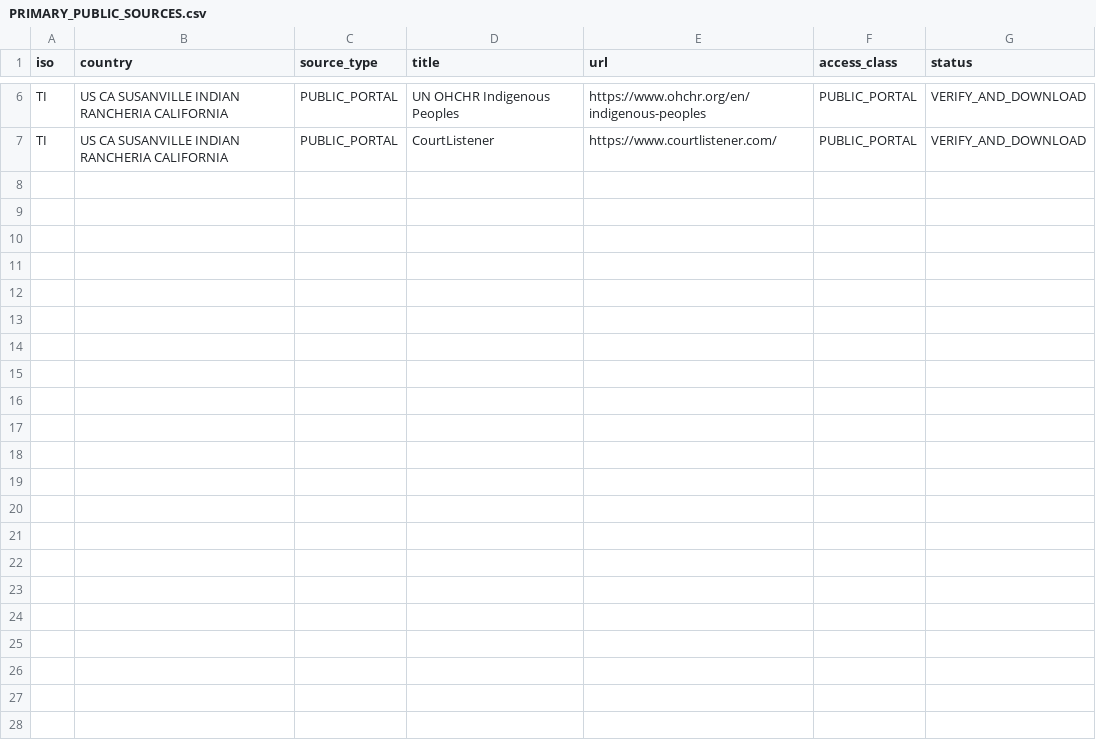
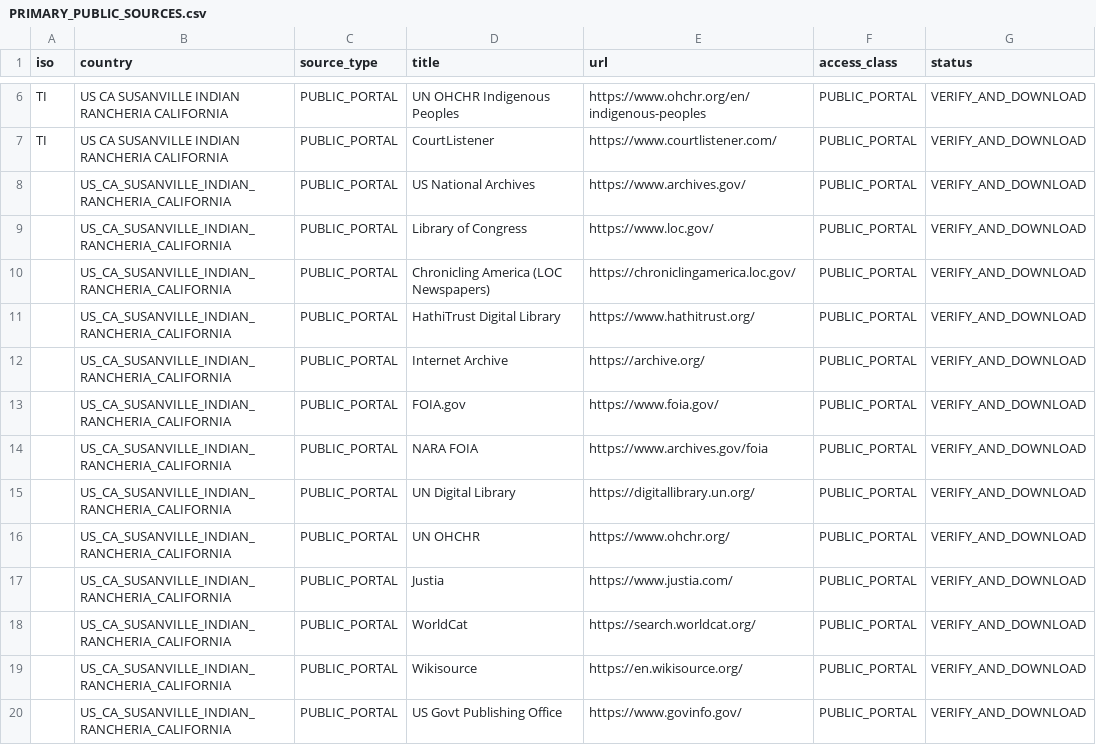
Before and after one commit to GlobalRestitutionAlliance/turtle-island-us-ca-susanville-indian-rancheria-california-master-litigation, a CSV file: 03_Evidentiary_Exhibits/PRIMARY_PUBLIC_SOURCES.csv, drawn as a sheet; only a part is shown, gaps mark what is left out.

Commit message:
Expand primary public source registries (Batch 2)

```diff
--- a/03_Evidentiary_Exhibits/PRIMARY_PUBLIC_SOURCES.csv
+++ b/03_Evidentiary_Exhibits/PRIMARY_PUBLIC_SOURCES.csv
@@ -7 +7,14 @@ TI,US CA SUSANVILLE INDIAN RANCHERIA CALIFORNIA,PUBLIC_PORTAL,UN OHCHR Indigenou
 TI,US CA SUSANVILLE INDIAN RANCHERIA CALIFORNIA,PUBLIC_PORTAL,CourtListener,https://www.courtlistener.com/,PUBLIC_PORTAL,VERIFY_AND_DOWNLOAD
+,US_CA_SUSANVILLE_INDIAN_RANCHERIA_CALIFORNIA,PUBLIC_PORTAL,US National Archives,https://www.archives.gov/,PUBLIC_PORTAL,VERIFY_AND_DOWNLOAD
+,US_CA_SUSANVILLE_INDIAN_RANCHERIA_CALIFORNIA,PUBLIC_PORTAL,Library of Congress,https://www.loc.gov/,PUBLIC_PORTAL,VERIFY_AND_DOWNLOAD
+,US_CA_SUSANVILLE_INDIAN_RANCHERIA_CALIFORNIA,PUBLIC_PORTAL,Chronicling America (LOC Newspapers),https://chroniclingamerica.loc.gov/,PUBLIC_PORTAL,VERIFY_AND_DOWNLOAD
+,US_CA_SUSANVILLE_INDIAN_RANCHERIA_CALIFORNIA,PUBLIC_PORTAL,HathiTrust Digital Library,https://www.hathitrust.org/,PUBLIC_PORTAL,VERIFY_AND_DOWNLOAD
+,US_CA_SUSANVILLE_INDIAN_RANCHERIA_CALIFORNIA,PUBLIC_PORTAL,Internet Archive,https://archive.org/,PUBLIC_PORTAL,VERIFY_AND_DOWNLOAD
+,US_CA_SUSANVILLE_INDIAN_RANCHERIA_CALIFORNIA,PUBLIC_PORTAL,FOIA.gov,https://www.foia.gov/,PUBLIC_PORTAL,VERIFY_AND_DOWNLOAD
+,US_CA_SUSANVILLE_INDIAN_RANCHERIA_CALIFORNIA,PUBLIC_PORTAL,NARA FOIA,https://www.archives.gov/foia,PUBLIC_PORTAL,VERIFY_AND_DOWNLOAD
+,US_CA_SUSANVILLE_INDIAN_RANCHERIA_CALIFORNIA,PUBLIC_PORTAL,UN Digital Library,https://digitallibrary.un.org/,PUBLIC_PORTAL,VERIFY_AND_DOWNLOAD
+,US_CA_SUSANVILLE_INDIAN_RANCHERIA_CALIFORNIA,PUBLIC_PORTAL,UN OHCHR,https://www.ohchr.org/,PUBLIC_PORTAL,VERIFY_AND_DOWNLOAD
+,US_CA_SUSANVILLE_INDIAN_RANCHERIA_CALIFORNIA,PUBLIC_PORTAL,Justia,https://www.justia.com/,PUBLIC_PORTAL,VERIFY_AND_DOWNLOAD
+,US_CA_SUSANVILLE_INDIAN_RANCHERIA_CALIFORNIA,PUBLIC_PORTAL,WorldCat,https://search.worldcat.org/,PUBLIC_PORTAL,VERIFY_AND_DOWNLOAD
+,US_CA_SUSANVILLE_INDIAN_RANCHERIA_CALIFORNIA,PUBLIC_PORTAL,Wikisource,https://en.wikisource.org/,PUBLIC_PORTAL,VERIFY_AND_DOWNLOAD
+,US_CA_SUSANVILLE_INDIAN_RANCHERIA_CALIFORNIA,PUBLIC_PORTAL,US Govt Publishing Office,https://www.govinfo.gov/,PUBLIC_PORTAL,VERIFY_AND_DOWNLOAD
```
Also changed, not shown: 2 other files.
